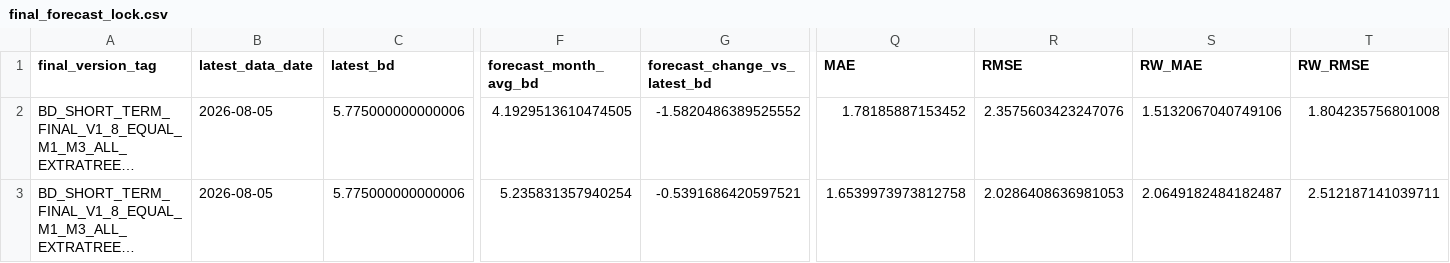
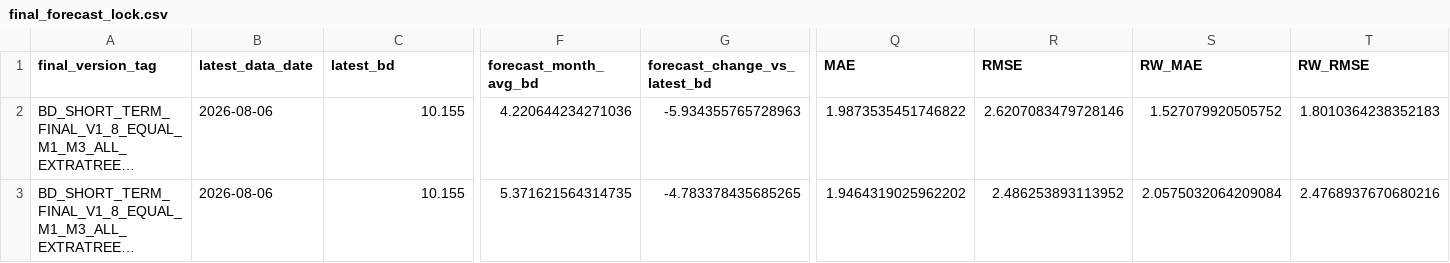
Before and after one commit to zyb0716-svg/bd-daily-report, a CSV file: final_forecast_lock.csv, drawn as a sheet; only a part is shown, gaps mark what is left out; long unchanged cells end in …; the diff covers the shown part only; the diff names each change by its address in the sheet, - before the commit and + after, or states it on an @@ line.

```diff
--- a/final_forecast_lock.csv
+++ b/final_forecast_lock.csv
-B2:B3 (latest_data_date): 2026-08-05
+B2:B3 (latest_data_date): 2026-08-06
-C2:C3 (latest_bd): 5.775000000000006
+C2:C3 (latest_bd): 10.155
-F2 (forecast_month_avg_bd): 4.1929513610474505
+F2 (forecast_month_avg_bd): 4.220644234271036
-G2 (forecast_change_vs_latest_bd): -1.5820486389525552
+G2 (forecast_change_vs_latest_bd): -5.934355765728963
-Q2 (MAE): 1.78185887153452
+Q2 (MAE): 1.9873535451746822
-R2 (RMSE): 2.3575603423247076
+R2 (RMSE): 2.6207083479728146
-S2 (RW_MAE): 1.5132067040749106
+S2 (RW_MAE): 1.527079920505752
-T2 (RW_RMSE): 1.804235756801008
+T2 (RW_RMSE): 1.8010364238352183
-F3 (forecast_month_avg_bd): 5.235831357940254
+F3 (forecast_month_avg_bd): 5.371621564314735
-G3 (forecast_change_vs_latest_bd): -0.5391686420597521
+G3 (forecast_change_vs_latest_bd): -4.783378435685265
-Q3 (MAE): 1.6539973973812758
+Q3 (MAE): 1.9464319025962202
-R3 (RMSE): 2.0286408636981053
+R3 (RMSE): 2.486253893113952
-S3 (RW_MAE): 2.0649182484182487
+S3 (RW_MAE): 2.0575032064209084
-T3 (RW_RMSE): 2.512187141039711
+T3 (RW_RMSE): 2.4768937670680216
```
Also changed, not shown: 38 edited cells elsewhere in this file, short_term_final_backtest_summary.csv, short_term_final_forecast_summary.csv, 4 other files.
